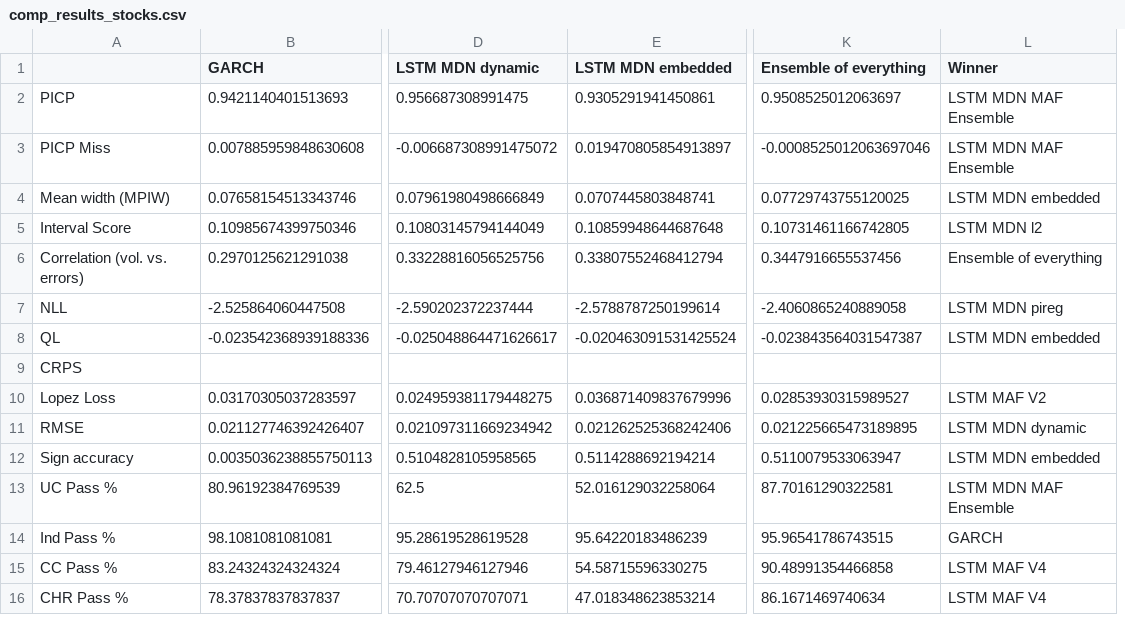
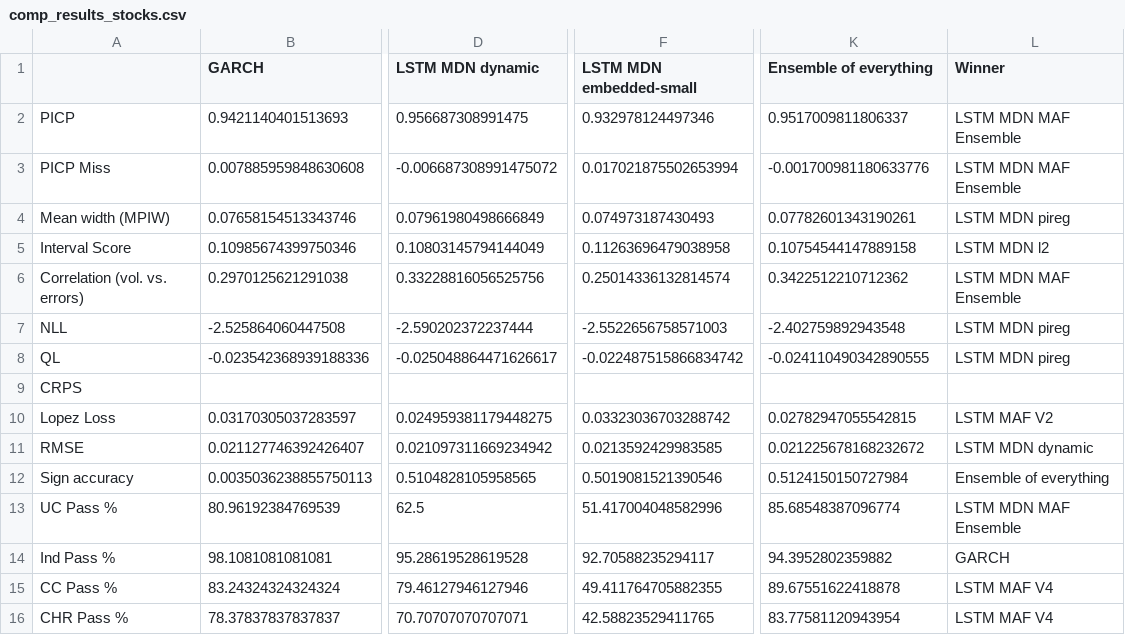
Before and after one commit to tjespe/master, a CSV file: Code/results/comp_results_stocks.csv, drawn as a sheet; only a part is shown, gaps mark what is left out; removed rows and columns are numbered as before the commit, all else as after; the diff names each change by its address in the sheet, - before the commit and + after, or states it on an @@ line.

```diff
--- a/Code/results/comp_results_stocks.csv
+++ b/Code/results/comp_results_stocks.csv
-column E (LSTM MDN embedded), rows 2-16: 0.9305291941450861 | 0.019470805854913897 | 0.0707445803848741 | 0.10859948644687648 | 0.33807552468412794 | -2.5788787250199614 | -0.020463091531425524 |  | 0.036871409837679996 | 0.021262525368242406 | 0.5114288692194214 | 52.016129032258064 | 95.64220183486239 | 54.58715596330275 | 47.018348623853214
+column F (LSTM MDN embedded-small), rows 2-16: 0.932978124497346 | 0.017021875502653994 | 0.074973187430493 | 0.11263696479038958 | 0.25014336132814574 | -2.5522656758571003 | -0.022487515866834742 |  | 0.03323036703288742 | 0.0213592429983585 | 0.5019081521390546 | 51.417004048582996 | 92.70588235294117 | 49.411764705882355 | 42.58823529411765
-K2 (Ensemble of everything): 0.9508525012063697
+K2 (Ensemble of everything): 0.9517009811806337
-K3 (Ensemble of everything): -0.0008525012063697046
+K3 (Ensemble of everything): -0.001700981180633776
-K4 (Ensemble of everything): 0.07729743755120025
+K4 (Ensemble of everything): 0.07782601343190261
-L4 (Winner): LSTM MDN embedded
+L4 (Winner): LSTM MDN pireg
-K5 (Ensemble of everything): 0.10731461166742805
+K5 (Ensemble of everything): 0.10754544147889158
-K6 (Ensemble of everything): 0.3447916655537456
+K6 (Ensemble of everything): 0.3422512210712362
-L6 (Winner): Ensemble of everything
+L6 (Winner): LSTM MDN MAF Ensemble
-K7 (Ensemble of everything): -2.4060865240889058
+K7 (Ensemble of everything): -2.402759892943548
-K8 (Ensemble of everything): -0.023843564031547387
+K8 (Ensemble of everything): -0.024110490342890555
-L8 (Winner): LSTM MDN embedded
+L8 (Winner): LSTM MDN pireg
-K10 (Ensemble of everything): 0.02853930315989527
+K10 (Ensemble of everything): 0.02782947055542815
-K11 (Ensemble of everything): 0.021225665473189895
+K11 (Ensemble of everything): 0.021225678168232672
-K12 (Ensemble of everything): 0.5110079533063947
+K12 (Ensemble of everything): 0.5124150150727984
-L12 (Winner): LSTM MDN embedded
+L12 (Winner): Ensemble of everything
-K13 (Ensemble of everything): 87.70161290322581
+K13 (Ensemble of everything): 85.68548387096774
-K14 (Ensemble of everything): 95.96541786743515
+K14 (Ensemble of everything): 94.3952802359882
-K15 (Ensemble of everything): 90.48991354466858
+K15 (Ensemble of everything): 89.67551622418878
-K16 (Ensemble of everything): 86.1671469740634
+K16 (Ensemble of everything): 83.77581120943954
```
Also changed, not shown: Code/results/comp_rankings_stocks.csv, 1 other file.
